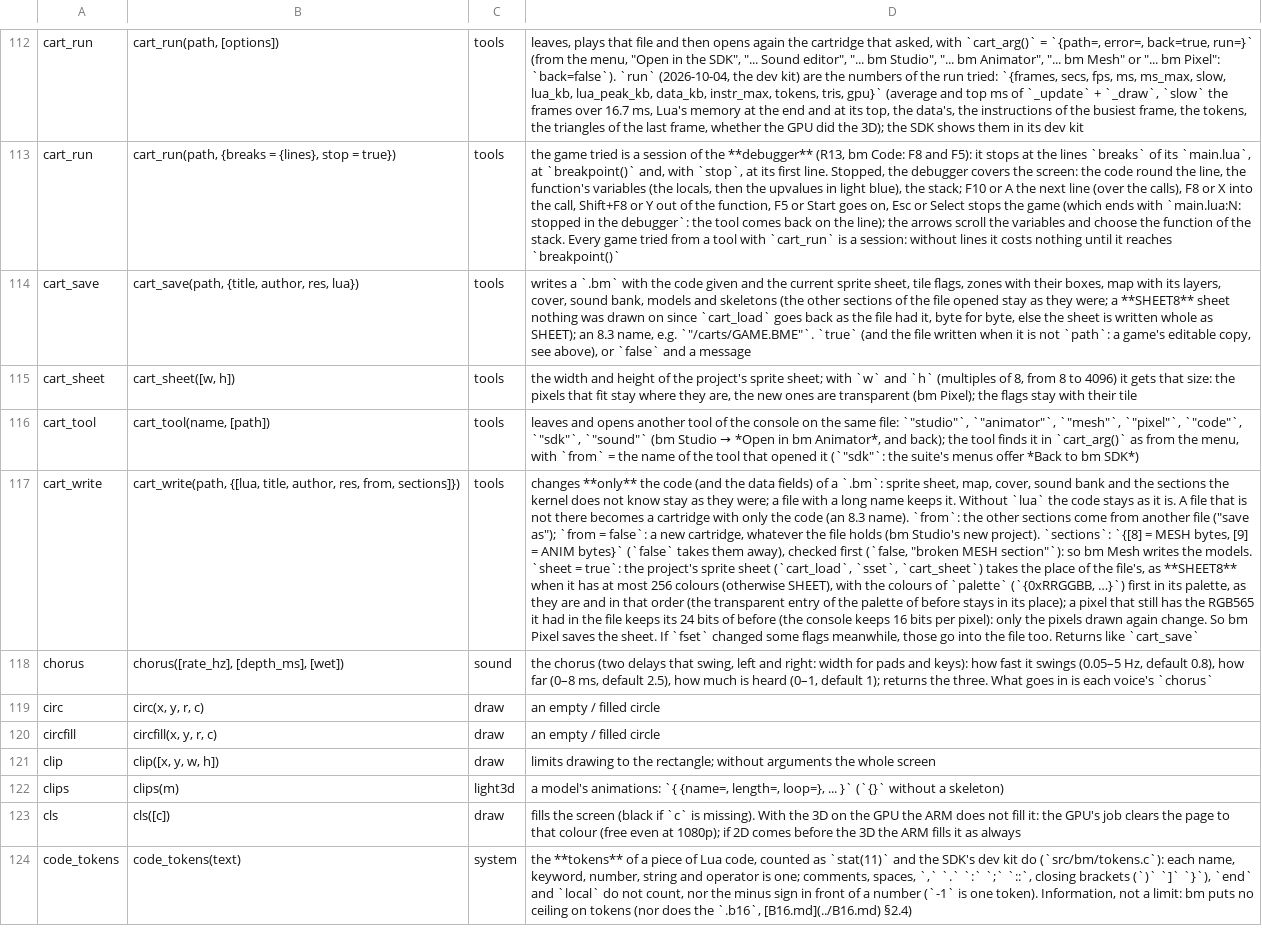
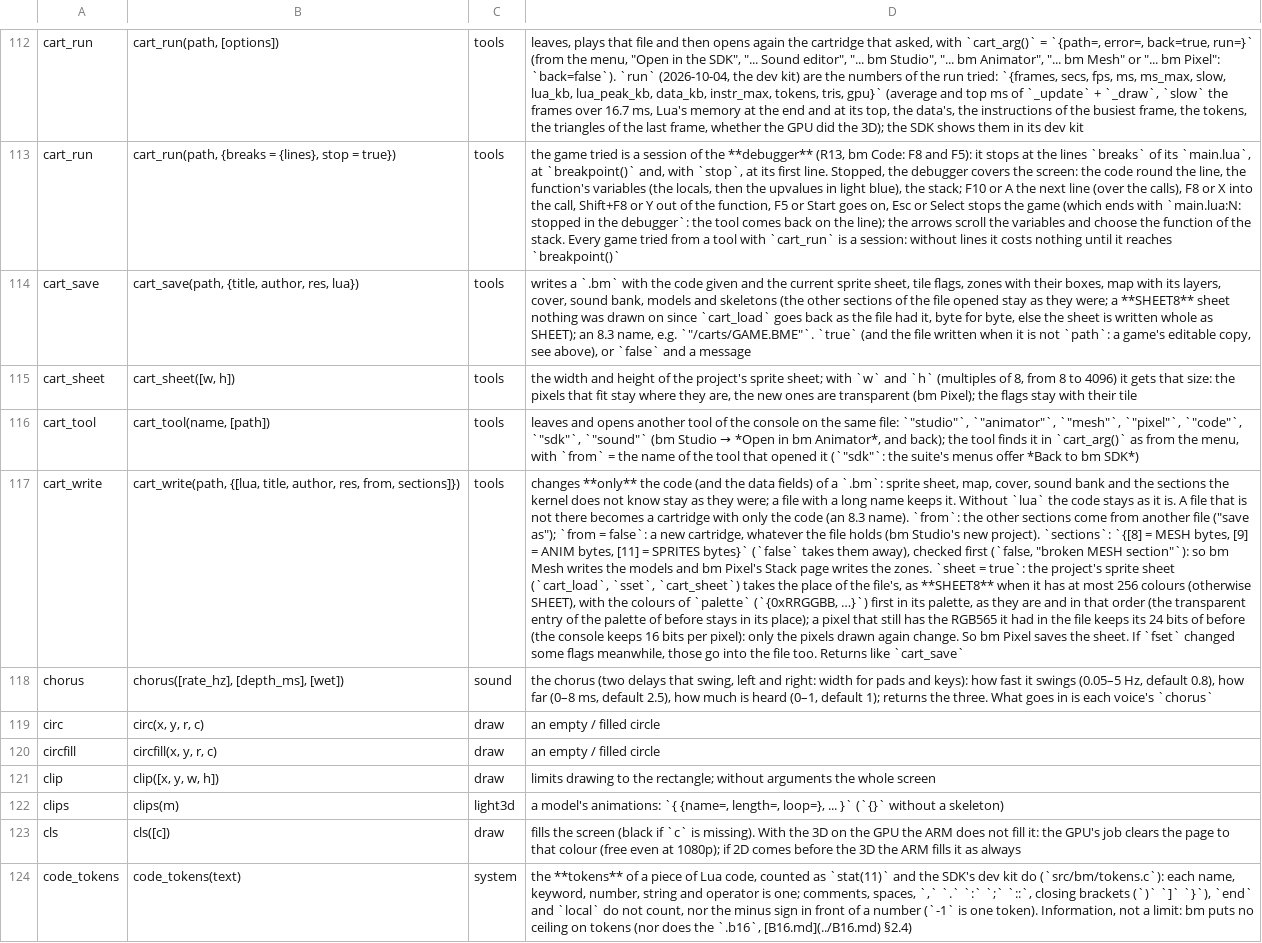
Before and after one commit to f-accomando/bm, a TSV file: src/ai/api.tsv, drawn as a sheet; only a part is shown, gaps mark what is left out; the diff names each change by its address in the sheet, - before the commit and + after, or states it on an @@ line.

```diff
--- a/src/ai/api.tsv
+++ b/src/ai/api.tsv
-D117: …= ANIM bytes}` (`false` takes them away), checked first (`false, "broken MESH section"`): so bm Mesh writes the models. `sheet =…
+D117: …= ANIM bytes, [11] = SPRITES bytes}` (`false` takes them away), checked first (`false, "broken MESH section"`): so bm Mesh writes the models and bm Pixel's Stack page writes the zones. `sheet =…
```
